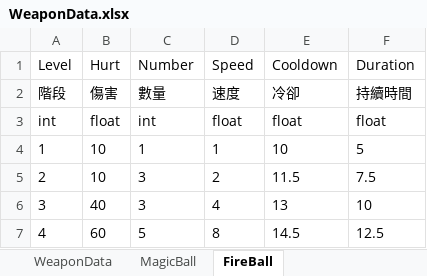
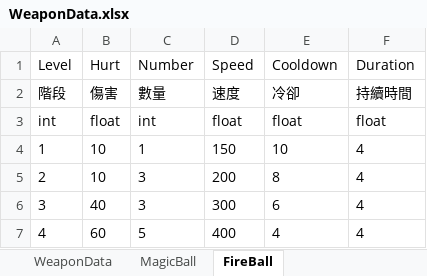
Before and after one commit to andy091045/Toydea_Mission4_Survivors, an Excel workbook: MySurvivorsGame/Assets/StreamingAssets/WeaponData.xlsx, sheet FireBall, drawn as a sheet; values as stored, in another font and other column widths than the file's, no borders; charts and pictures not drawn; the diff names each change by its address in the sheet, - before the commit and + after, or states it on an @@ line.

```diff
--- a/MySurvivorsGame/Assets/StreamingAssets/WeaponData.xlsx (sheet FireBall)
+++ b/MySurvivorsGame/Assets/StreamingAssets/WeaponData.xlsx (sheet FireBall)
-D4 (Speed): 1
+D4 (Speed): 150
-F4 (Duration): 5
+F4 (Duration): 4
-D5 (Speed): 2
+D5 (Speed): 200
-E5 (Cooldown): 11.5
+E5 (Cooldown): 8
-F5 (Duration): 7.5
+F5 (Duration): 4
-D6 (Speed): 4
+D6 (Speed): 300
-E6 (Cooldown): 13
+E6 (Cooldown): 6
-F6 (Duration): 10
+F6 (Duration): 4
-D7 (Speed): 8
+D7 (Speed): 400
-E7 (Cooldown): 14.5
+E7 (Cooldown): 4
-F7 (Duration): 12.5
+F7 (Duration): 4
```
Also changed, not shown: 7 other files.
